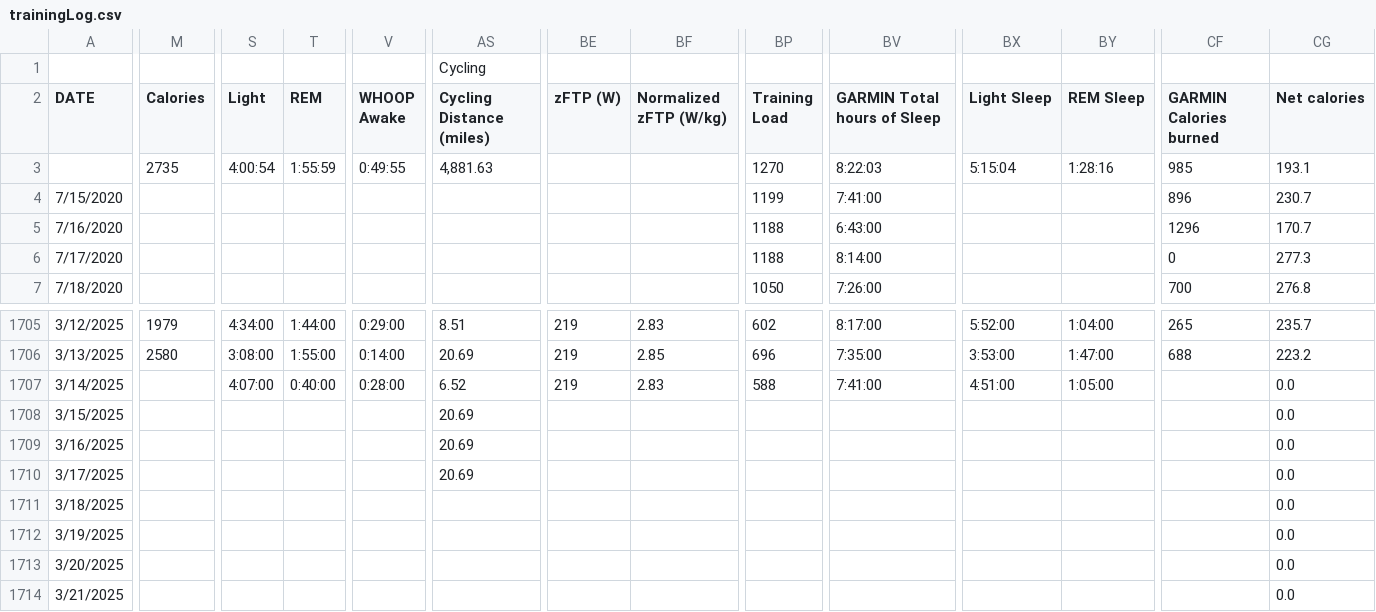
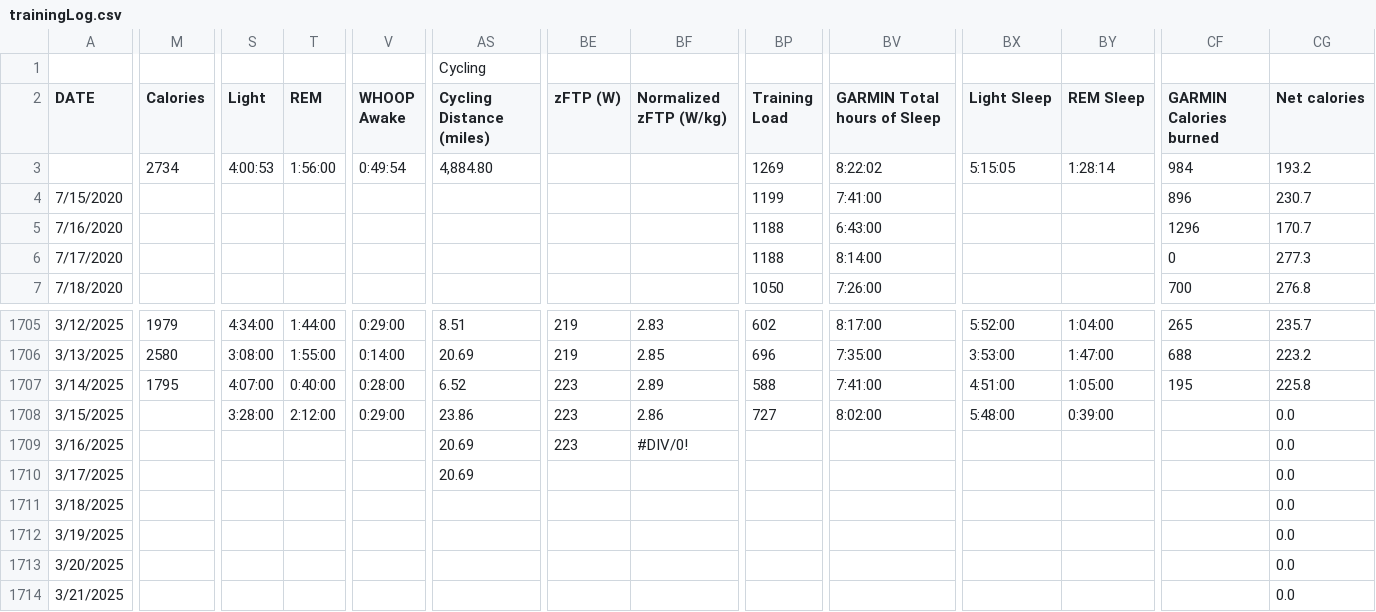
Before and after one commit to ptsouth97/traininglogWebserver, a CSV file: trainingLog.csv, drawn as a sheet; only a part is shown, gaps mark what is left out; the diff covers the shown part only; the diff names each change by its address in the sheet, - before the commit and + after, or states it on an @@ line.

```diff
--- a/trainingLog.csv
+++ b/trainingLog.csv
-M3 (Calories): 2735
+M3 (Calories): 2734
-S3 (Light): 4:00:54
+S3 (Light): 4:00:53
-T3 (REM): 1:55:59
+T3 (REM): 1:56:00
-V3 (WHOOP Awake): 0:49:55
+V3 (WHOOP Awake): 0:49:54
-AS3 (Cycling Distance (miles)): 4,881.63
+AS3 (Cycling Distance (miles)): 4,884.80
-BP3 (Training Load): 1270
+BP3 (Training Load): 1269
-BV3 (GARMIN Total hours of Sleep): 8:22:03
+BV3 (GARMIN Total hours of Sleep): 8:22:02
-BX3 (Light Sleep): 5:15:04
+BX3 (Light Sleep): 5:15:05
-BY3 (REM Sleep): 1:28:16
+BY3 (REM Sleep): 1:28:14
-CF3 (GARMIN Calories burned): 985
+CF3 (GARMIN Calories burned): 984
-CG3 (Net calories): 193.1
+CG3 (Net calories): 193.2
-M1707 (Calories): (empty)
+M1707 (Calories): 1795
-BE1707 (zFTP (W)): 219
+BE1707 (zFTP (W)): 223
-BF1707 (Normalized zFTP (W/kg)): 2.83
+BF1707 (Normalized zFTP (W/kg)): 2.89
-CF1707 (GARMIN Calories burned): (empty)
+CF1707 (GARMIN Calories burned): 195
-CG1707 (Net calories): 0.0
+CG1707 (Net calories): 225.8
-S1708 (Light): (empty)
+S1708 (Light): 3:28:00
-T1708 (REM): (empty)
+T1708 (REM): 2:12:00
-V1708 (WHOOP Awake): (empty)
+V1708 (WHOOP Awake): 0:29:00
-AS1708 (Cycling Distance (miles)): 20.69
+AS1708 (Cycling Distance (miles)): 23.86
-BE1708:BE1709 (zFTP (W)): (empty)
+BE1708:BE1709 (zFTP (W)): 223
-BF1708 (Normalized zFTP (W/kg)): (empty)
+BF1708 (Normalized zFTP (W/kg)): 2.86
-BP1708 (Training Load): (empty)
+BP1708 (Training Load): 727
-BV1708 (GARMIN Total hours of Sleep): (empty)
+BV1708 (GARMIN Total hours of Sleep): 8:02:00
-BX1708 (Light Sleep): (empty)
+BX1708 (Light Sleep): 5:48:00
-BY1708 (REM Sleep): (empty)
+BY1708 (REM Sleep): 0:39:00
-BF1709 (Normalized zFTP (W/kg)): (empty)
+BF1709 (Normalized zFTP (W/kg)): #DIV/0!
```
Also changed, not shown: 66 edited cells elsewhere in this file, 6 other files.
